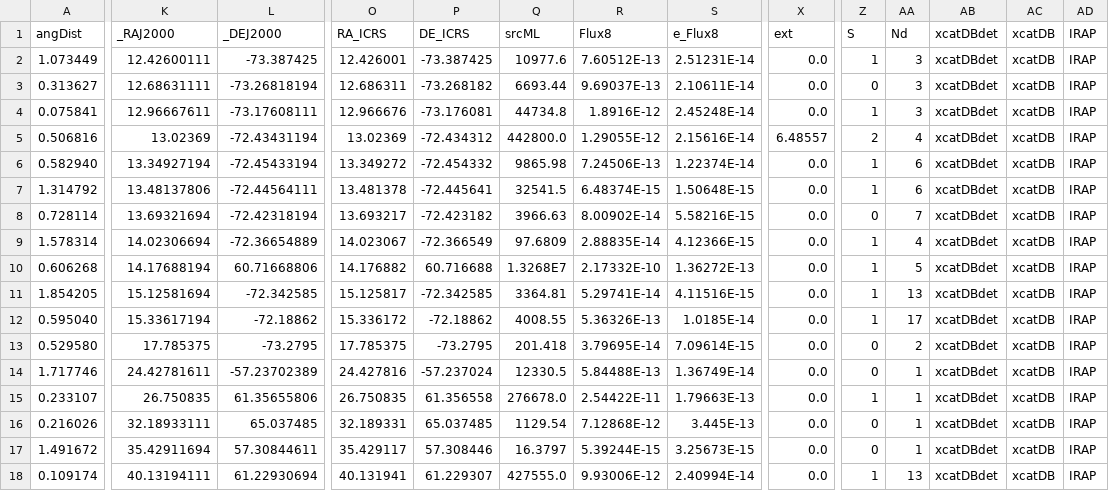
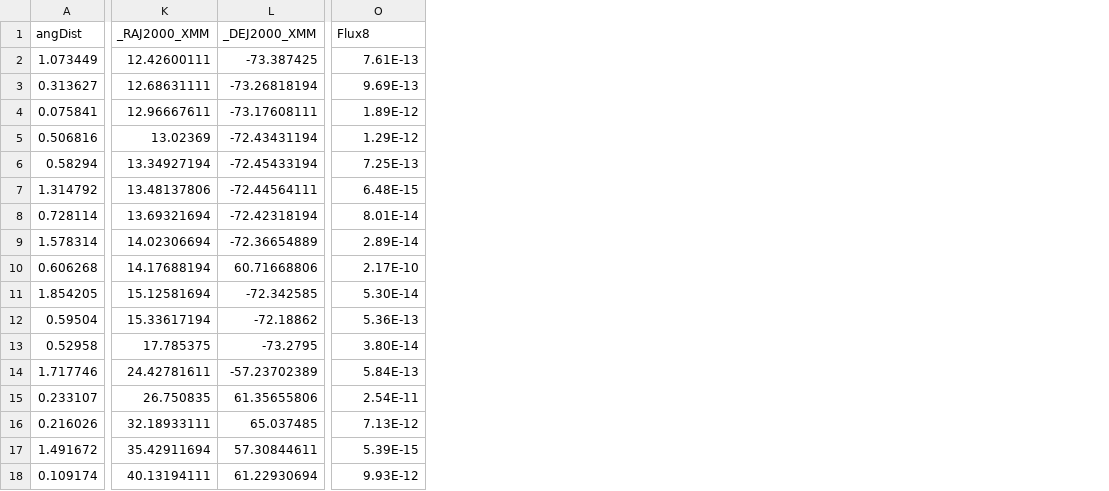
Before and after one commit to cgobat/XDBS-old, a CSV file: catalogs/BeSS_XMM_2as.csv, drawn as a sheet; only a part is shown, gaps mark what is left out; removed rows and columns are numbered as before the commit, all else as after; the diff covers the shown part only; the diff names each change by its address in the sheet, - before the commit and + after, or states it on an @@ line.

```diff
--- a/catalogs/BeSS_XMM_2as.csv
+++ b/catalogs/BeSS_XMM_2as.csv
-column O (RA_ICRS), rows 2-18: 12.426001 | 12.686311 | 12.966676 | 13.02369 | 13.349272 | 13.481378 | 13.693217 | 14.023067 | 14.176882 | 15.125817 | 15.336172 | 17.785375 | 24.427816 | 26.750835 | 32.189331 | 35.429117 | 40.131941
-column P (DE_ICRS), rows 2-18: -73.387425 | -73.268182 | -73.176081 | -72.434312 | -72.454332 | -72.445641 | -72.423182 | -72.366549 | 60.716688 | -72.342585 | -72.18862 | -73.2795 | -57.237024 | 61.356558 | 65.037485 | 57.308446 | 61.229307
-column Q (srcML), rows 2-18: 10977.6 | 6693.44 | 44734.8 | 442800.0 | 9865.98 | 32541.5 | 3966.63 | 97.6809 | 1.3268E7 | 3364.81 | 4008.55 | 201.418 | 12330.5 | 276678.0 | 1129.54 | 16.3797 | 427555.0
-column S (e_Flux8), rows 2-18: 2.51231E-14 | 2.10611E-14 | 2.45248E-14 | 2.15616E-14 | 1.22374E-14 | 1.50648E-15 | 5.58216E-15 | 4.12366E-15 | 1.36272E-13 | 4.11516E-15 | 1.0185E-14 | 7.09614E-15 | 1.36749E-14 | 1.79663E-13 | 3.445E-13 | 3.25673E-15 | 2.40994E-14
-column X (ext), rows 2-18: 0.0 | 0.0 | 0.0 | 6.48557 | 0.0 | 0.0 | 0.0 | 0.0 | 0.0 | 0.0 | 0.0 | 0.0 | 0.0 | 0.0 | 0.0 | 0.0 | 0.0
-column Z (S), rows 2-18: 1 | 0 | 1 | 2 | 1 | 1 | 0 | 1 | 1 | 1 | 1 | 0 | 0 | 1 | 0 | 0 | 1
-column AA (Nd), rows 2-18: 3 | 3 | 3 | 4 | 6 | 6 | 7 | 4 | 5 | 13 | 17 | 2 | 1 | 1 | 1 | 1 | 13
-column AB (xcatDBdet), rows 2-18: all xcatDBdet
-column AC (xcatDB), rows 2-18: all xcatDB
-column AD (IRAP), rows 2-18: all IRAP
-K1: _RAJ2000
+K1: _RAJ2000_XMM
-L1: _DEJ2000
+L1: _DEJ2000_XMM
-O2 (Flux8): 7.60512E-13
+O2 (Flux8): 7.61E-13
-O3 (Flux8): 9.69037E-13
+O3 (Flux8): 9.69E-13
-O4 (Flux8): 1.8916E-12
+O4 (Flux8): 1.89E-12
-O5 (Flux8): 1.29055E-12
+O5 (Flux8): 1.29E-12
-A6 (angDist): 0.582940
+A6 (angDist): 0.58294
-O6 (Flux8): 7.24506E-13
+O6 (Flux8): 7.25E-13
-O7 (Flux8): 6.48374E-15
+O7 (Flux8): 6.48E-15
-O8 (Flux8): 8.00902E-14
+O8 (Flux8): 8.01E-14
-O9 (Flux8): 2.88835E-14
+O9 (Flux8): 2.89E-14
-O10 (Flux8): 2.17332E-10
+O10 (Flux8): 2.17E-10
-O11 (Flux8): 5.29741E-14
+O11 (Flux8): 5.30E-14
-A12 (angDist): 0.595040
+A12 (angDist): 0.59504
-O12 (Flux8): 5.36326E-13
+O12 (Flux8): 5.36E-13
-A13 (angDist): 0.529580
+A13 (angDist): 0.52958
-O13 (Flux8): 3.79695E-14
+O13 (Flux8): 3.80E-14
-O14 (Flux8): 5.84488E-13
+O14 (Flux8): 5.84E-13
-O15 (Flux8): 2.54422E-11
+O15 (Flux8): 2.54E-11
-O16 (Flux8): 7.12868E-12
+O16 (Flux8): 7.13E-12
-O17 (Flux8): 5.39244E-15
+O17 (Flux8): 5.39E-15
-O18 (Flux8): 9.93006E-12
+O18 (Flux8): 9.93E-12
```
Also changed, not shown: 94 edited cells elsewhere in this file, 8 other files.
